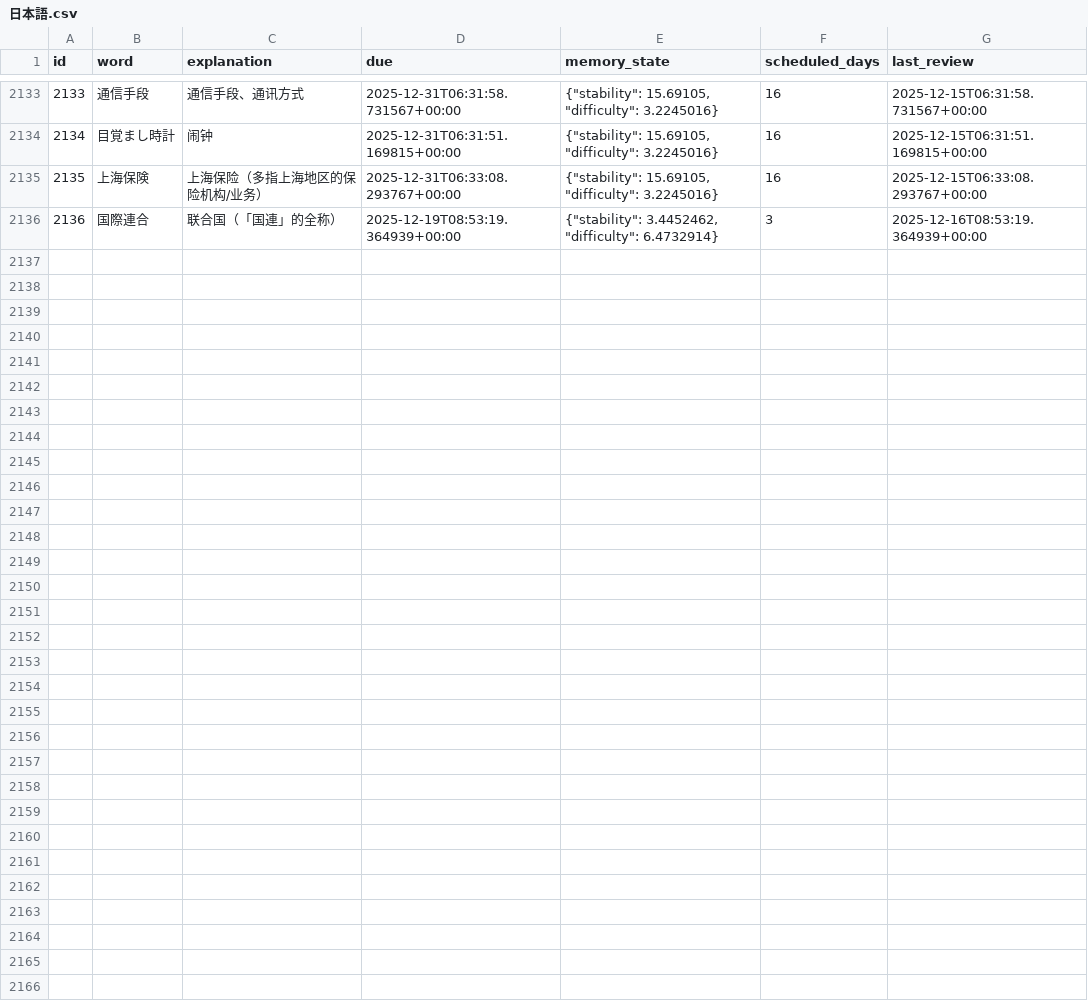
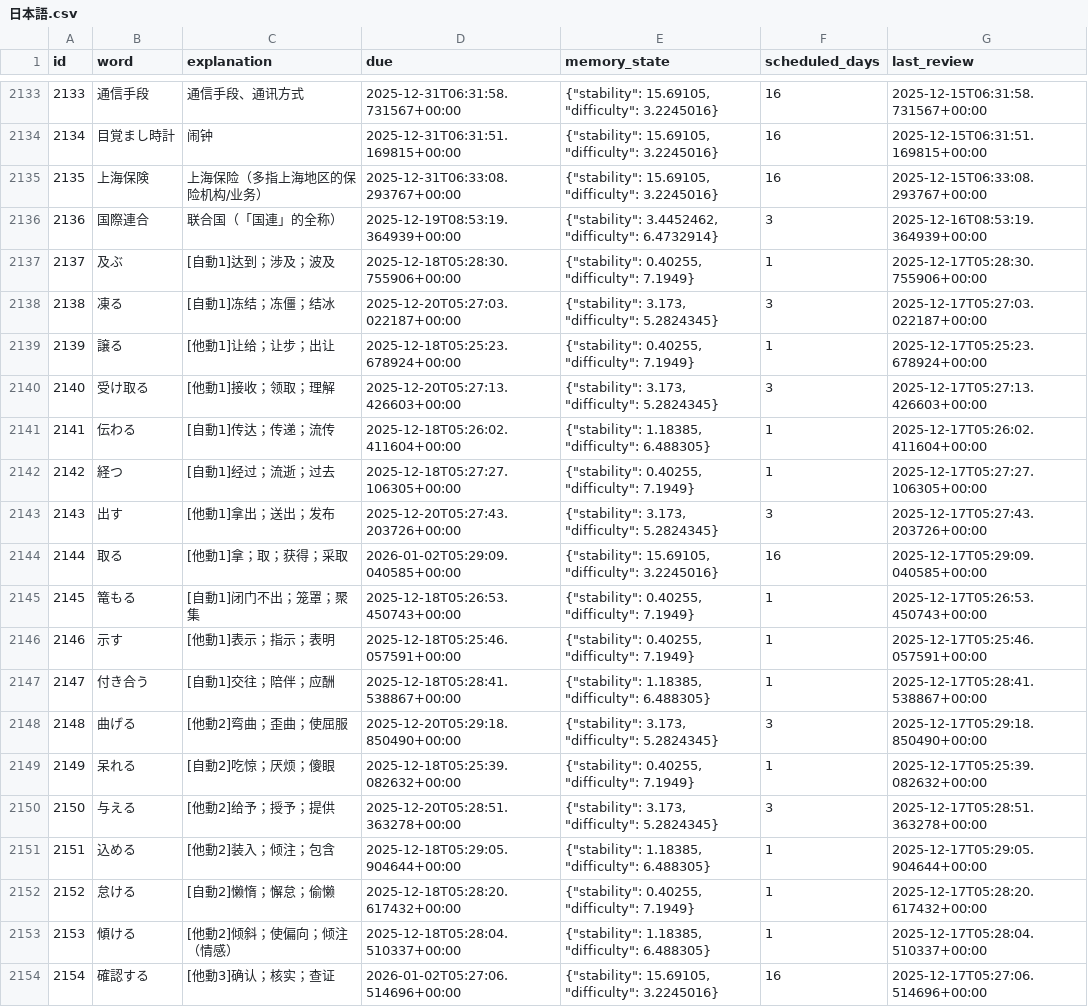
Before and after one commit to LiuZHolmes/TypeMyWord, a CSV file: words/日本語.csv, drawn as a sheet; only a part is shown, gaps mark what is left out; the diff names each change by its address in the sheet, - before the commit and + after, or states it on an @@ line.

Commit message:
update my word

```diff
--- a/words/日本語.csv
+++ b/words/日本語.csv
+row 2137: 2137 | 及ぶ | [自動1]达到；涉及；波及 | 2025-12-18T05:28:30.755906+00:00 | {"stability": 0.40255, "difficulty": 7.1949} | 1 | 2025-12-17T05:28:30.755906+00:00
+row 2138: 2138 | 凍る | [自動1]冻结；冻僵；结冰 | 2025-12-20T05:27:03.022187+00:00 | {"stability": 3.173, "difficulty": 5.2824345} | 3 | 2025-12-17T05:27:03.022187+00:00
+row 2139: 2139 | 譲る | [他動1]让给；让步；出让 | 2025-12-18T05:25:23.678924+00:00 | {"stability": 0.40255, "difficulty": 7.1949} | 1 | 2025-12-17T05:25:23.678924+00:00
+row 2140: 2140 | 受け取る | [他動1]接收；领取；理解 | 2025-12-20T05:27:13.426603+00:00 | {"stability": 3.173, "difficulty": 5.2824345} | 3 | 2025-12-17T05:27:13.426603+00:00
+row 2141: 2141 | 伝わる | [自動1]传达；传递；流传 | 2025-12-18T05:26:02.411604+00:00 | {"stability": 1.18385, "difficulty": 6.488305} | 1 | 2025-12-17T05:26:02.411604+00:00
+row 2142: 2142 | 経つ | [自動1]经过；流逝；过去 | 2025-12-18T05:27:27.106305+00:00 | {"stability": 0.40255, "difficulty": 7.1949} | 1 | 2025-12-17T05:27:27.106305+00:00
+row 2143: 2143 | 出す | [他動1]拿出；送出；发布 | 2025-12-20T05:27:43.203726+00:00 | {"stability": 3.173, "difficulty": 5.2824345} | 3 | 2025-12-17T05:27:43.203726+00:00
+row 2144: 2144 | 取る | [他動1]拿；取；获得；采取 | 2026-01-02T05:29:09.040585+00:00 | {"stability": 15.69105, "difficulty": 3.2245016} | 16 | 2025-12-17T05:29:09.040585+00:00
+row 2145: 2145 | 篭もる | [自動1]闭门不出；笼罩；聚集 | 2025-12-18T05:26:53.450743+00:00 | {"stability": 0.40255, "difficulty": 7.1949} | 1 | 2025-12-17T05:26:53.450743+00:00
+row 2146: 2146 | 示す | [他動1]表示；指示；表明 | 2025-12-18T05:25:46.057591+00:00 | {"stability": 0.40255, "difficulty": 7.1949} | 1 | 2025-12-17T05:25:46.057591+00:00
+row 2147: 2147 | 付き合う | [自動1]交往；陪伴；应酬 | 2025-12-18T05:28:41.538867+00:00 | {"stability": 1.18385, "difficulty": 6.488305} | 1 | 2025-12-17T05:28:41.538867+00:00
+row 2148: 2148 | 曲げる | [他動2]弯曲；歪曲；使屈服 | 2025-12-20T05:29:18.850490+00:00 | {"stability": 3.173, "difficulty": 5.2824345} | 3 | 2025-12-17T05:29:18.850490+00:00
+row 2149: 2149 | 呆れる | [自動2]吃惊；厌烦；傻眼 | 2025-12-18T05:25:39.082632+00:00 | {"stability": 0.40255, "difficulty": 7.1949} | 1 | 2025-12-17T05:25:39.082632+00:00
+row 2150: 2150 | 与える | [他動2]给予；授予；提供 | 2025-12-20T05:28:51.363278+00:00 | {"stability": 3.173, "difficulty": 5.2824345} | 3 | 2025-12-17T05:28:51.363278+00:00
+row 2151: 2151 | 込める | [他動2]装入；倾注；包含 | 2025-12-18T05:29:05.904644+00:00 | {"stability": 1.18385, "difficulty": 6.488305} | 1 | 2025-12-17T05:29:05.904644+00:00
+row 2152: 2152 | 怠ける | [自動2]懒惰；懈怠；偷懒 | 2025-12-18T05:28:20.617432+00:00 | {"stability": 0.40255, "difficulty": 7.1949} | 1 | 2025-12-17T05:28:20.617432+00:00
+row 2153: 2153 | 傾ける | [他動2]倾斜；使偏向；倾注（情感） | 2025-12-18T05:28:04.510337+00:00 | {"stability": 1.18385, "difficulty": 6.488305} | 1 | 2025-12-17T05:28:04.510337+00:00
+row 2154: 2154 | 確認する | [他動3]确认；核实；查证 | 2026-01-02T05:27:06.514696+00:00 | {"stability": 15.69105, "difficulty": 3.2245016} | 16 | 2025-12-17T05:27:06.514696+00:00
```
